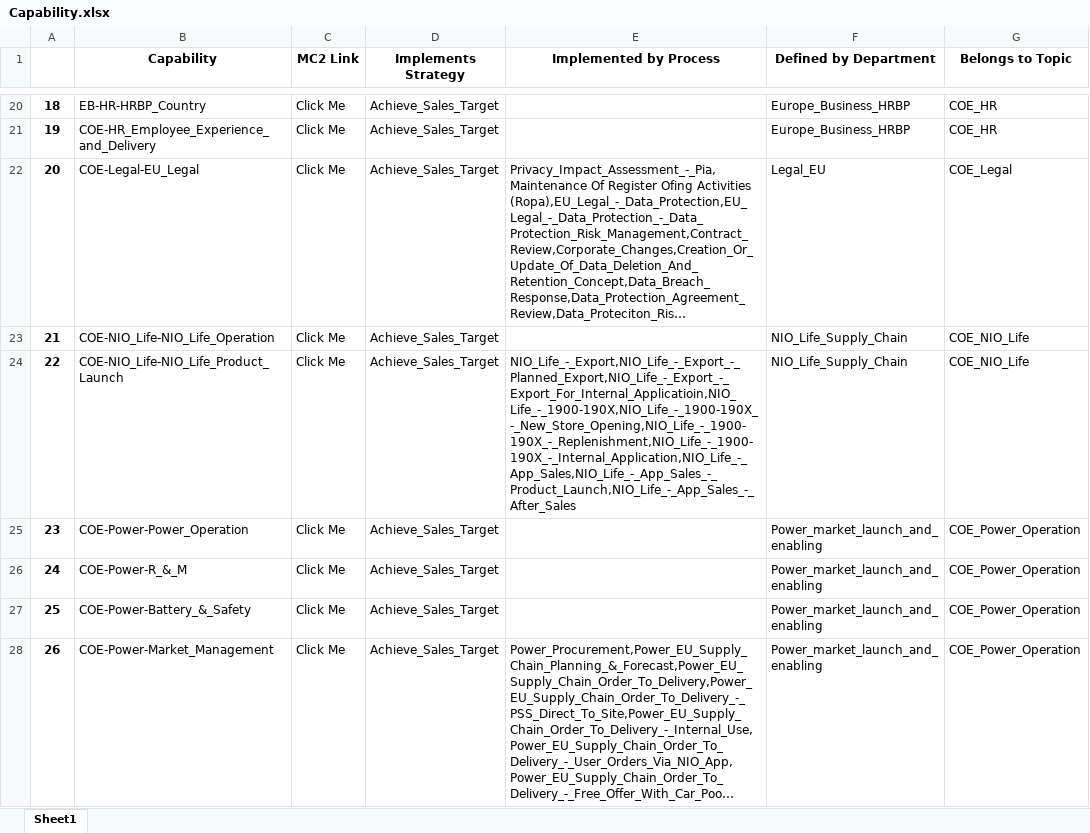
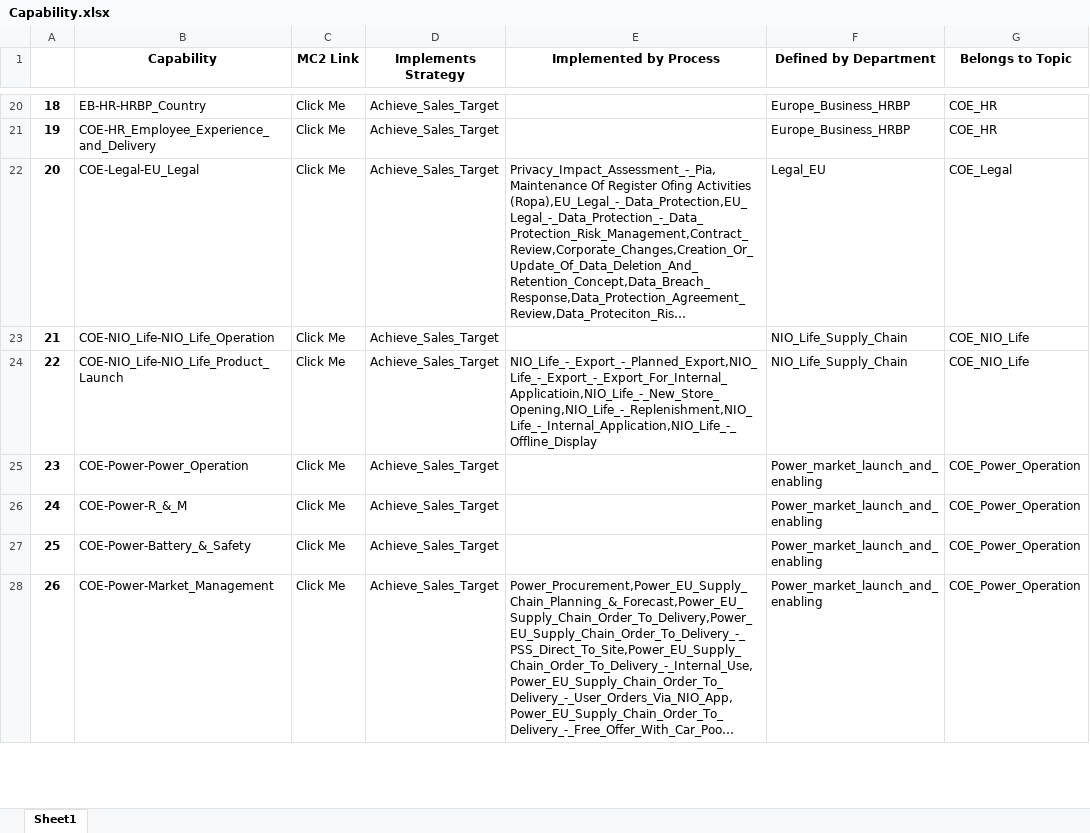
Before and after one commit to unforgiven1990/mc2, an Excel workbook: helper/Capability.xlsx, sheet Sheet1, drawn as a sheet; only a part is shown, gaps mark what is left out; long unchanged cells end in …; values as stored, in another font and other column widths than the file's, no borders; the diff names each change by its address in the sheet, - before the commit and + after, or states it on an @@ line.

```diff
--- a/helper/Capability.xlsx (sheet Sheet1)
+++ b/helper/Capability.xlsx (sheet Sheet1)
-E24 (Implemented by Process): NIO_Life_-_Export,NIO_Life_-_Export_-_Planned_Export,NIO_Life_-_Export_-_Export_For_Internal_Applicatioin,NIO_Life_-_1900-190X,NIO_Life_-_1900-190X_-_New_Store_Opening,NIO_Life_-_1900-190X_-_Replenishment,NIO_Life_-_1900-190X_-_Internal_Application,NIO_Life_-_App_Sales,NIO_Life_-_App_Sales_-_Product_Launch,NIO_Life_-_App_Sales_-_After_Sales
+E24 (Implemented by Process): NIO_Life_-_Export_-_Planned_Export,NIO_Life_-_Export_-_Export_For_Internal_Applicatioin,NIO_Life_-_New_Store_Opening,NIO_Life_-_Replenishment,NIO_Life_-_Internal_Application,NIO_Life_-_Offline_Display
```
Also changed, not shown: helper/Employee_Process.xlsx, helper/System.xlsx, 41 other files.
